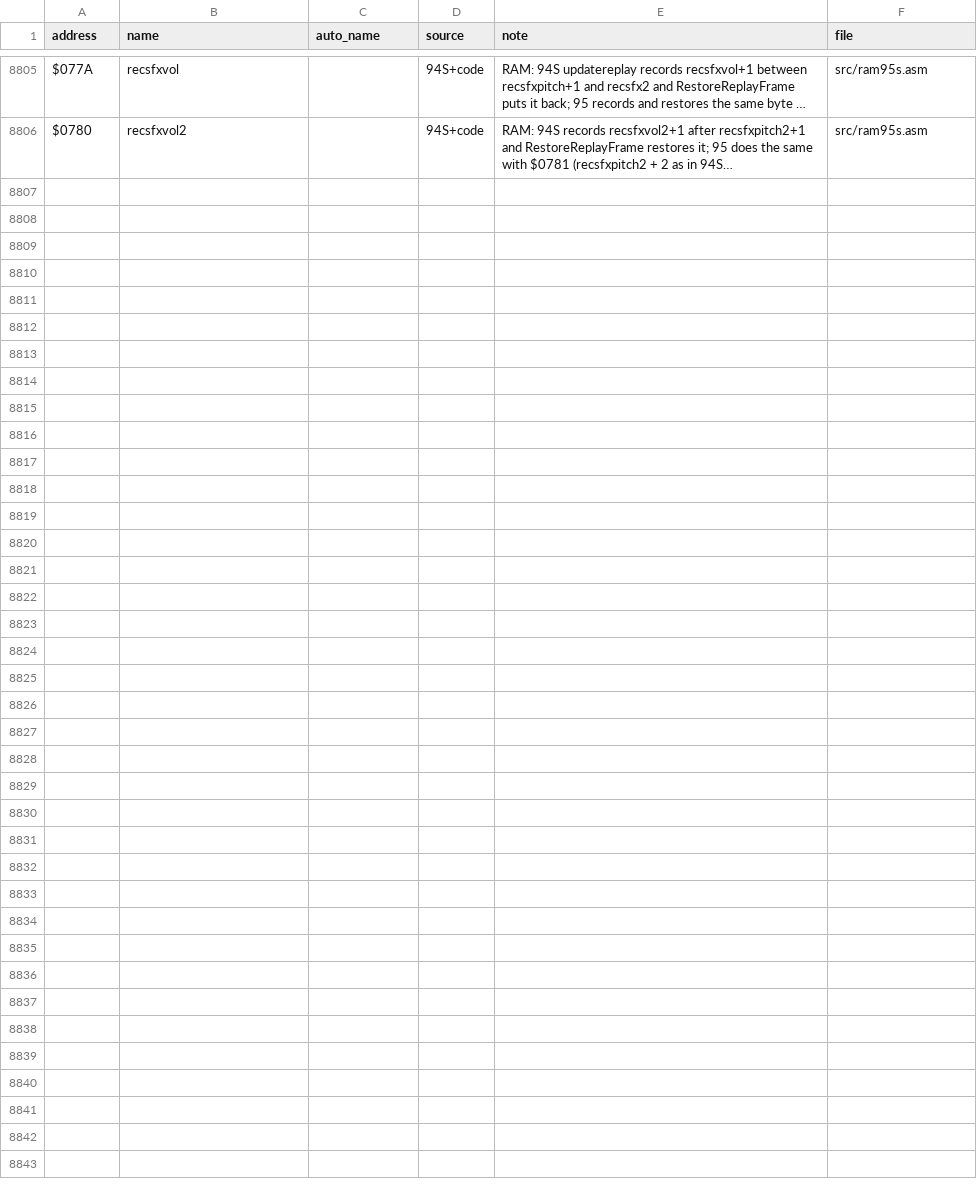
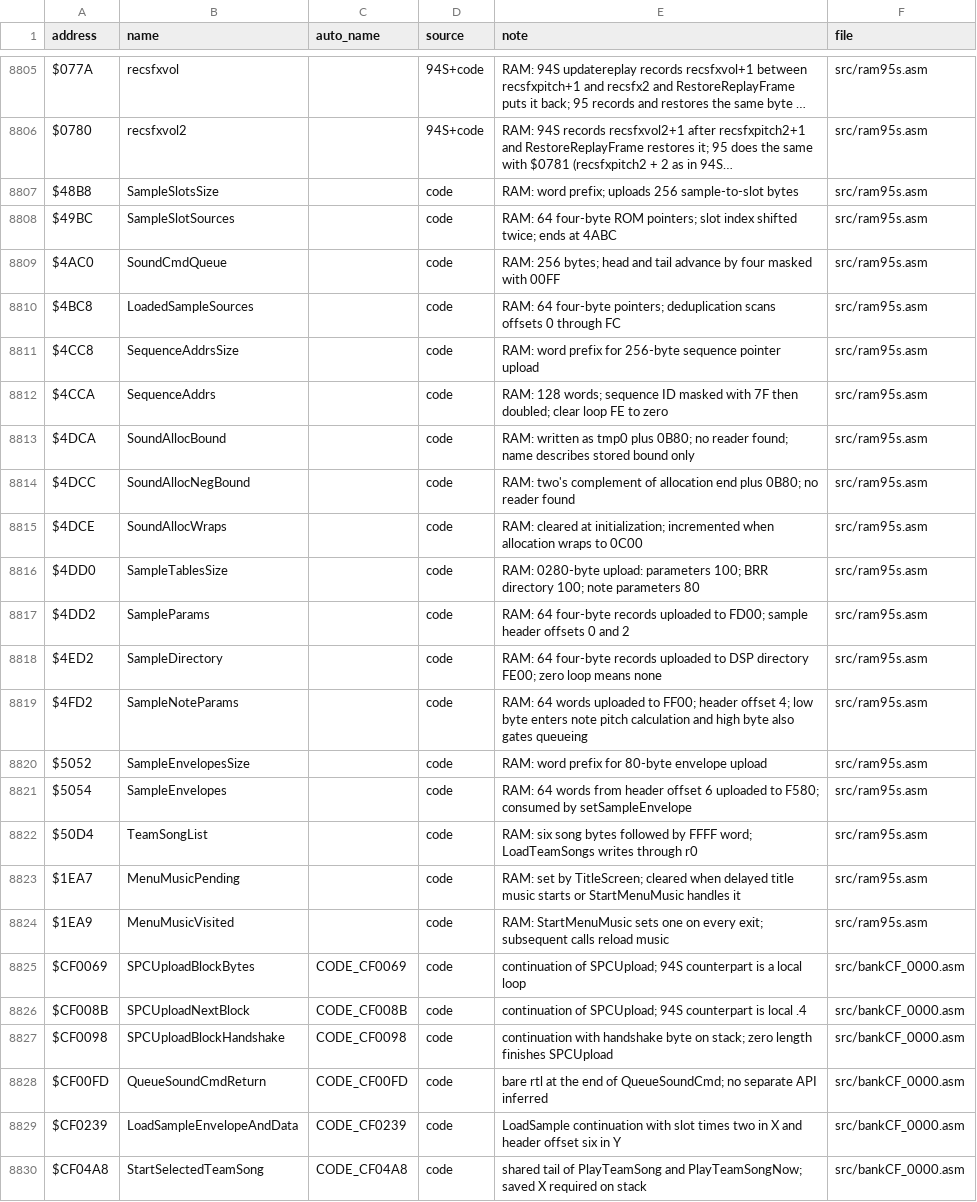
Before and after one commit to Mhopkinsinc/NHL95SNES, a CSV file: docs/name_map.csv, drawn as a sheet; only a part is shown, gaps mark what is left out; long unchanged cells end in …; the diff covers the shown part only; the diff names each change by its address in the sheet, - before the commit and + after, or states it on an @@ line.

```diff
--- a/docs/name_map.csv
+++ b/docs/name_map.csv
+row 8807: $48B8 | SampleSlotsSize |  | code | RAM: word prefix; uploads 256 sample-to-slot bytes | src/ram95s.asm
+row 8808: $49BC | SampleSlotSources |  | code | RAM: 64 four-byte ROM pointers; slot index shifted twice; ends at 4ABC | src/ram95s.asm
+row 8809: $4AC0 | SoundCmdQueue |  | code | RAM: 256 bytes; head and tail advance by four masked with 00FF | src/ram95s.asm
+row 8810: $4BC8 | LoadedSampleSources |  | code | RAM: 64 four-byte pointers; deduplication scans offsets 0 through FC | src/ram95s.asm
+row 8811: $4CC8 | SequenceAddrsSize |  | code | RAM: word prefix for 256-byte sequence pointer upload | src/ram95s.asm
+row 8812: $4CCA | SequenceAddrs |  | code | RAM: 128 words; sequence ID masked with 7F then doubled; clear loop FE to zero | src/ram95s.asm
+row 8813: $4DCA | SoundAllocBound |  | code | RAM: written as tmp0 plus 0B80; no reader found; name describes stored bound only | src/ram95s.asm
+row 8814: $4DCC | SoundAllocNegBound |  | code | RAM: two's complement of allocation end plus 0B80; no reader found | src/ram95s.asm
+row 8815: $4DCE | SoundAllocWraps |  | code | RAM: cleared at initialization; incremented when allocation wraps to 0C00 | src/ram95s.asm
+row 8816: $4DD0 | SampleTablesSize |  | code | RAM: 0280-byte upload: parameters 100; BRR directory 100; note parameters 80 | src/ram95s.asm
+row 8817: $4DD2 | SampleParams |  | code | RAM: 64 four-byte records uploaded to FD00; sample header offsets 0 and 2 | src/ram95s.asm
+row 8818: $4ED2 | SampleDirectory |  | code | RAM: 64 four-byte records uploaded to DSP directory FE00; zero loop means none | src/ram95s.asm
+row 8819: $4FD2 | SampleNoteParams |  | code | RAM: 64 words uploaded to FF00; header offset 4; low byte enters note pitch calculation and high byte also gates queueing | src/ram95s.asm
+row 8820: $5052 | SampleEnvelopesSize |  | code | RAM: word prefix for 80-byte envelope upload | src/ram95s.asm
+row 8821: $5054 | SampleEnvelopes |  | code | RAM: 64 words from header offset 6 uploaded to F580; consumed by setSampleEnvelope | src/ram95s.asm
+row 8822: $50D4 | TeamSongList |  | code | RAM: six song bytes followed by FFFF word; LoadTeamSongs writes through r0 | src/ram95s.asm
+row 8823: $1EA7 | MenuMusicPending |  | code | RAM: set by TitleScreen; cleared when delayed title music starts or StartMenuMusic handles it | src/ram95s.asm
+row 8824: $1EA9 | MenuMusicVisited |  | code | RAM: StartMenuMusic sets one on every exit; subsequent calls reload music | src/ram95s.asm
+row 8825: $CF0069 | SPCUploadBlockBytes | CODE_CF0069 | code | continuation of SPCUpload; 94S counterpart is a local loop | src/bankCF_0000.asm
+row 8826: $CF008B | SPCUploadNextBlock | CODE_CF008B | code | continuation of SPCUpload; 94S counterpart is local .4 | src/bankCF_0000.asm
+row 8827: $CF0098 | SPCUploadBlockHandshake | CODE_CF0098 | code | continuation with handshake byte on stack; zero length finishes SPCUpload | src/bankCF_0000.asm
+row 8828: $CF00FD | QueueSoundCmdReturn | CODE_CF00FD | code | bare rtl at the end of QueueSoundCmd; no separate API inferred | src/bankCF_0000.asm
+row 8829: $CF0239 | LoadSampleEnvelopeAndData | CODE_CF0239 | code | LoadSample continuation with slot times two in X and header offset six in Y | src/bankCF_0000.asm
+row 8830: $CF04A8 | StartSelectedTeamSong | CODE_CF04A8 | code | shared tail of PlayTeamSong and PlayTeamSongNow; saved X required on stack | src/bankCF_0000.asm
```
Also changed, not shown: 6 edited cells elsewhere in this file, 4 other files.
